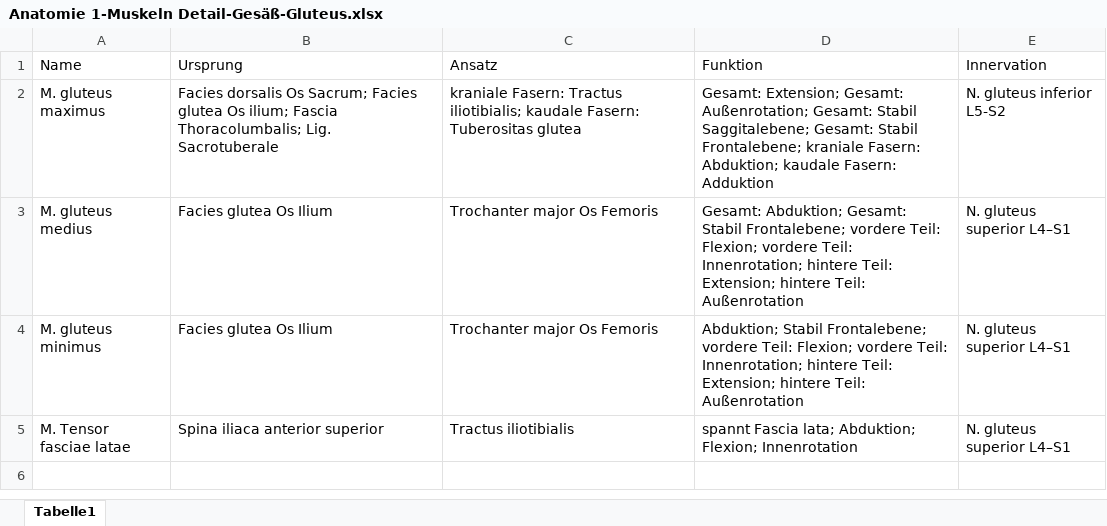
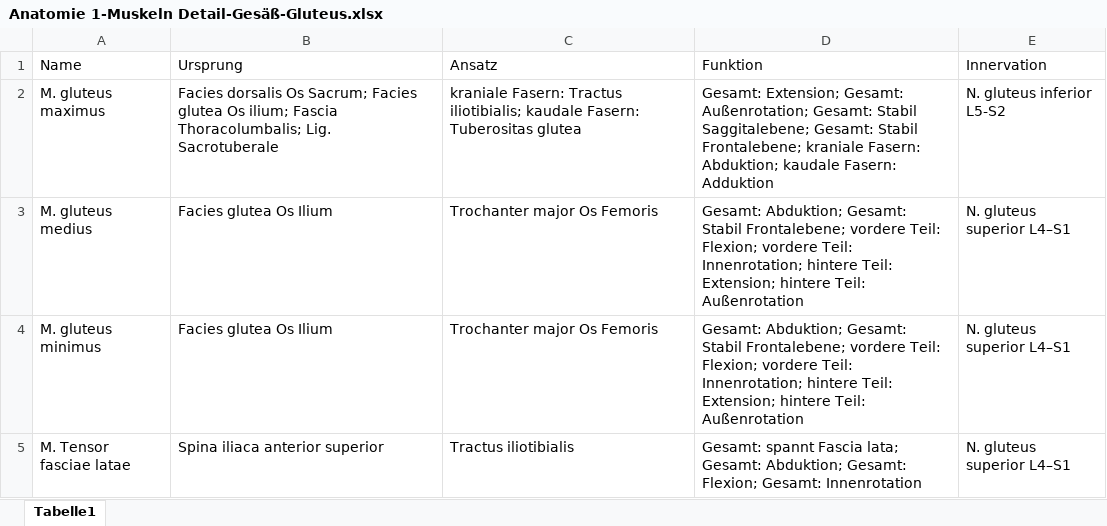
Before and after one commit to diem-official/PT-Lernkarten, an Excel workbook: Tabellen/Anatomie 1-Muskeln Detail-Gesäß-Gluteus.xlsx, sheet Tabelle1, drawn as a sheet; values as stored, in another font and other column widths than the file's, no borders; the diff names each change by its address in the sheet, - before the commit and + after, or states it on an @@ line.

```diff
--- a/Tabellen/Anatomie 1-Muskeln Detail-Gesäß-Gluteus.xlsx (sheet Tabelle1)
+++ b/Tabellen/Anatomie 1-Muskeln Detail-Gesäß-Gluteus.xlsx (sheet Tabelle1)
-D4 (Funktion): Abduktion; Stabil Frontalebene;…
+D4 (Funktion): Gesamt: Abduktion; Gesamt: Stabil Frontalebene;…
-D5 (Funktion): spannt Fascia lata; Abduktion; Flexion; Innenrotation
+D5 (Funktion): Gesamt: spannt Fascia lata; Gesamt: Abduktion; Gesamt: Flexion; Gesamt: Innenrotation
```
Also changed, not shown: 7 other files.
